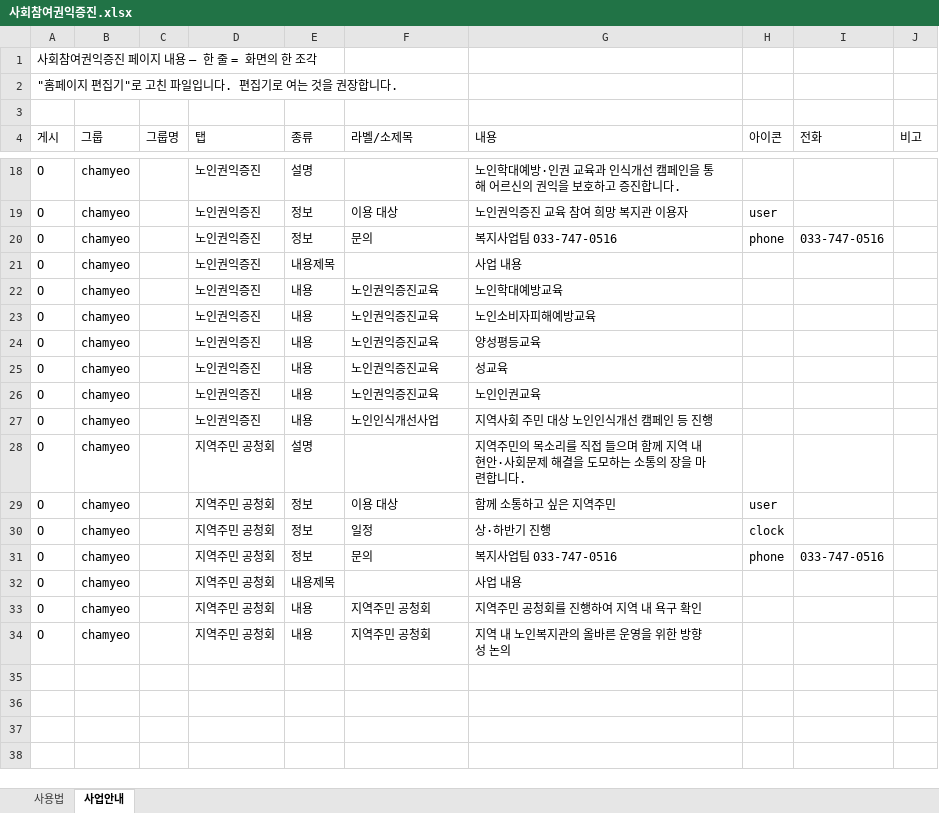
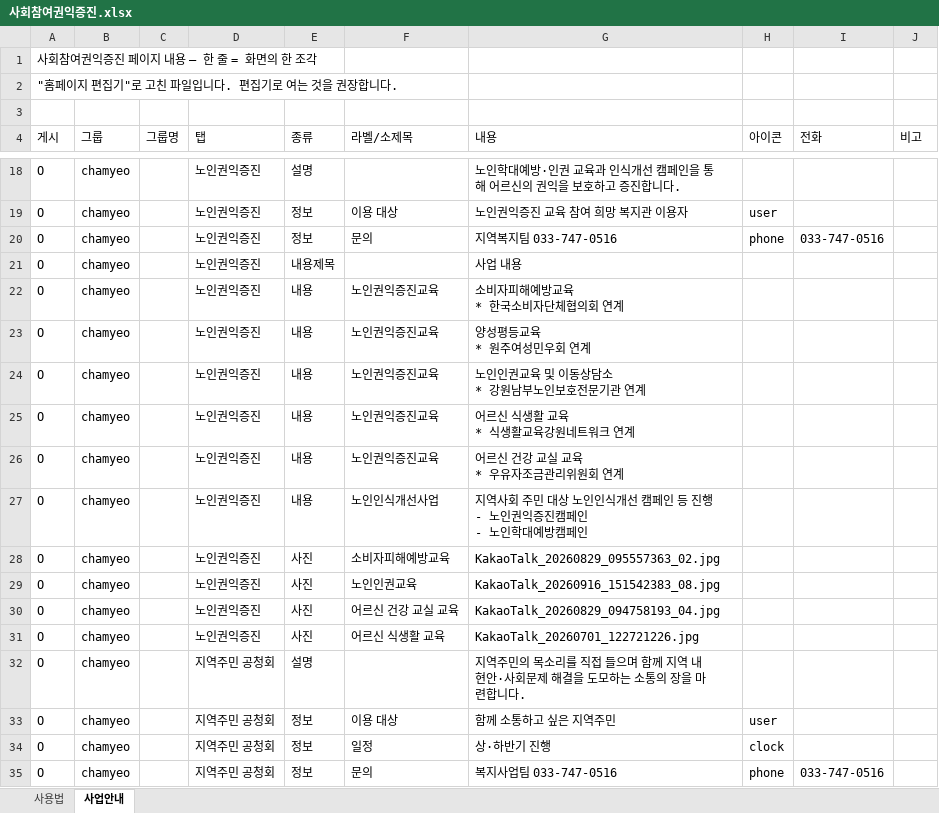
Before and after one commit to bukwonsenior/homepage, an Excel workbook: data/saeop/사회참여권익증진.xlsx, sheet 사업안내, drawn as a sheet; only a part is shown, gaps mark what is left out; the shorter side is filled out with more unchanged rows; values as stored, in another font and other column widths than the file's, no borders; ↵ is a line break in a cell; the diff names each change by its address in the sheet, - before the commit and + after, or states it on an @@ line.

Commit message:
편집기: 사회참여권익증진 수정 (사진 4장)

```diff
--- a/data/saeop/사회참여권익증진.xlsx (sheet 사업안내)
+++ b/data/saeop/사회참여권익증진.xlsx (sheet 사업안내)
-G20 (내용): 복지사업팀 033-747-0516
+G20 (내용): 지역복지팀 033-747-0516
-G22 (내용): 노인학대예방교육
+G22 (내용): 소비자피해예방교육 ↵ * 한국소비자단체협의회 연계
-G23 (내용): 노인소비자피해예방교육
+G23 (내용): 양성평등교육 ↵ * 원주여성민우회 연계
-G24 (내용): 양성평등교육
+G24 (내용): 노인인권교육 및 이동상담소 ↵ * 강원남부노인보호전문기관 연계
-G25 (내용): 성교육
+G25 (내용): 어르신 식생활 교육 ↵ * 식생활교육강원네트워크 연계
-G26 (내용): 노인인권교육
+G26 (내용): 어르신 건강 교실 교육 ↵ * 우유자조금관리위원회 연계
-G27 (내용): 지역사회 주민 대상 노인인식개선 캠페인 등 진행
+G27 (내용): 지역사회 주민 대상 노인인식개선 캠페인 등 진행 ↵ - 노인권익증진캠페인 ↵ - 노인학대예방캠페인
+row 28: O | chamyeo |  | 노인권익증진 | 사진 | 소비자피해예방교육 | KakaoTalk_20260829_095557363_02.jpg
+row 29: O | chamyeo |  | 노인권익증진 | 사진 | 노인인권교육 | KakaoTalk_20260916_151542383_08.jpg
+row 30: O | chamyeo |  | 노인권익증진 | 사진 | 어르신 건강 교실 교육 | KakaoTalk_20260829_094758193_04.jpg
+row 31: O | chamyeo |  | 노인권익증진 | 사진 | 어르신 식생활 교육 | KakaoTalk_20260701_122721226.jpg
```
Also changed, not shown: 4 other files.
